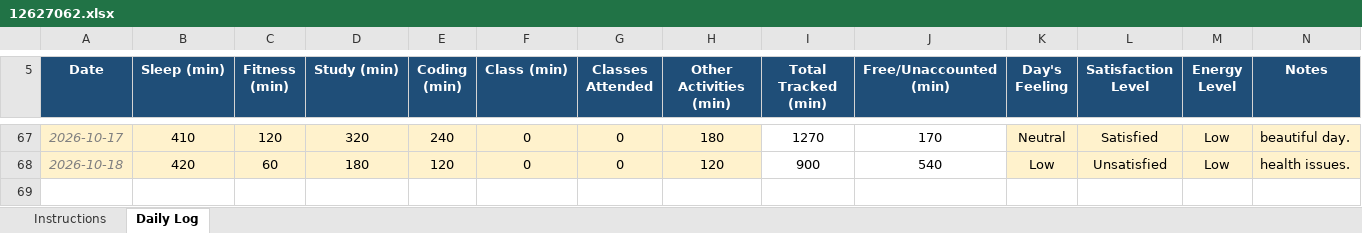
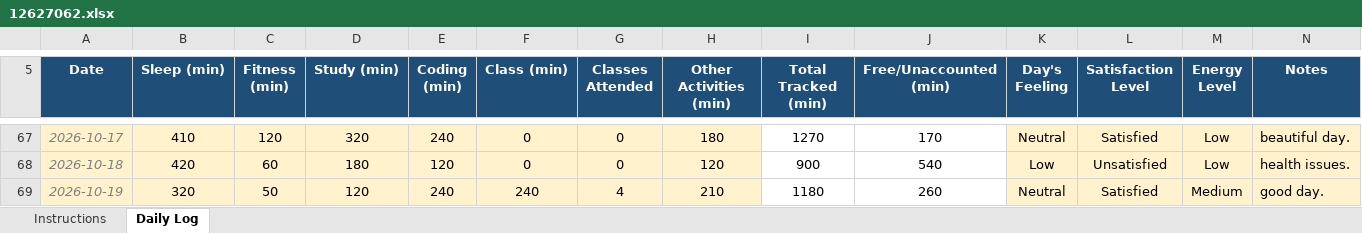
Before and after one commit to sushmabth23-ctrl/CAP-776, an Excel workbook: 12627062.xlsx, sheet Daily Log, drawn as a sheet; only a part is shown, gaps mark what is left out; values as stored, in another font and other column widths than the file's, no borders; conditional formats not drawn; the diff names each change by its address in the sheet, - before the commit and + after, or states it on an @@ line.

Commit message:
updated excel sheet.

```diff
--- a/12627062.xlsx (sheet Daily Log)
+++ b/12627062.xlsx (sheet Daily Log)
+row 69: 2026-10-19 | 320 | 50 | 120 | 240 | 240 | 4 | 210 | 1180 | 260 | Neutral | Satisfied | Medium | good day.
```
